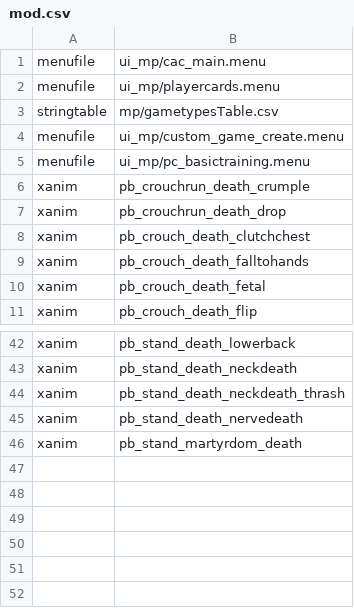
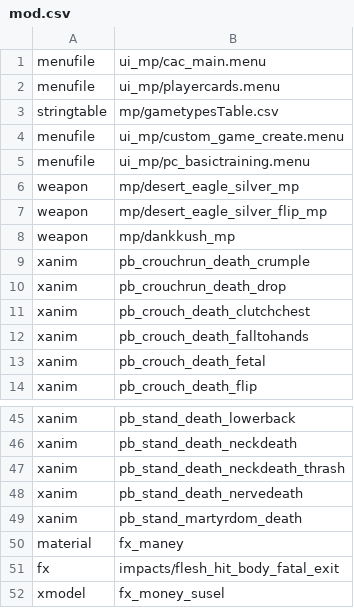
Before and after one commit to kruumy/bo1-editing-mod, a CSV file: mod.csv, drawn as a sheet; only a part is shown, gaps mark what is left out; the diff names each change by its address in the sheet, - before the commit and + after, or states it on an @@ line.

```diff
--- a/mod.csv
+++ b/mod.csv
+row 6: weapon | mp/desert_eagle_silver_mp
+row 7: weapon | mp/desert_eagle_silver_flip_mp
+row 8: weapon | mp/dankkush_mp
+row 50: material | fx_maney
+row 51: fx | impacts/flesh_hit_body_fatal_exit
+row 52: xmodel | fx_money_susel
```
Also changed, not shown: 39 other files.
